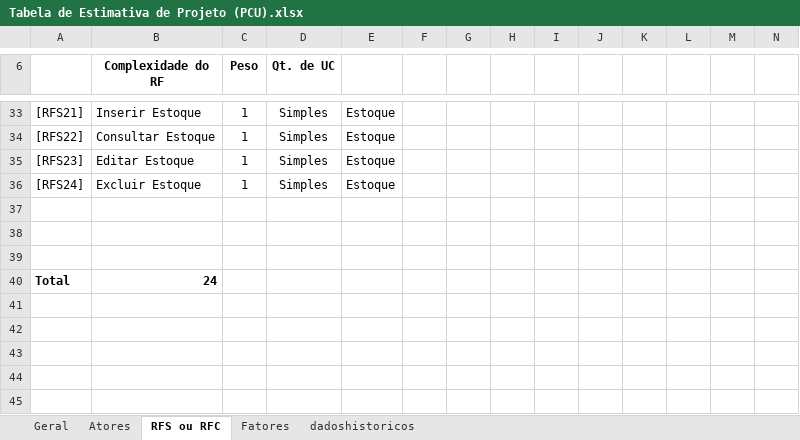
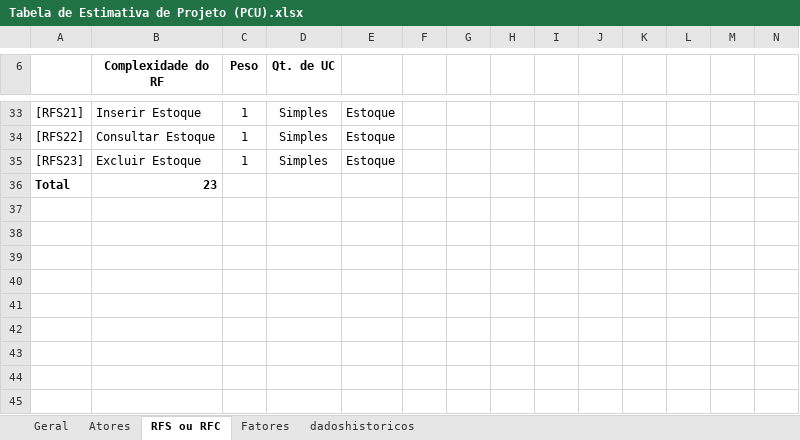
Before and after one commit to ForasteiroSD/Concessionaria-Engenharia_de_Software, an Excel workbook: Tabela de Estimativa de Projeto (PCU).xlsx, sheet RFS ou RFC, drawn as a sheet; only a part is shown, gaps mark what is left out; values as stored, in another font and other column widths than the file's, no borders; charts and pictures not drawn; removed rows and columns are numbered as before the commit, all else as after; the diff covers the shown part only; the diff names each change by its address in the sheet, - before the commit and + after, or states it on an @@ line.

```diff
--- a/Tabela de Estimativa de Projeto (PCU).xlsx (sheet RFS ou RFC)
+++ b/Tabela de Estimativa de Projeto (PCU).xlsx (sheet RFS ou RFC)
-B35 (Complexidade do RF): Editar Estoque
+B35 (Complexidade do RF): Excluir Estoque
-row 36: [RFS24] | Excluir Estoque | 1 | Simples | Estoque
+row 36: Total | 23
-row 40: Total | 24
+row 40: (empty)
```
Also changed, not shown: 4 added rows, 4 removed rows and 20 edited cells elsewhere in this sheet, sheet Geral, formulas that keep their value, charts or pictures.
